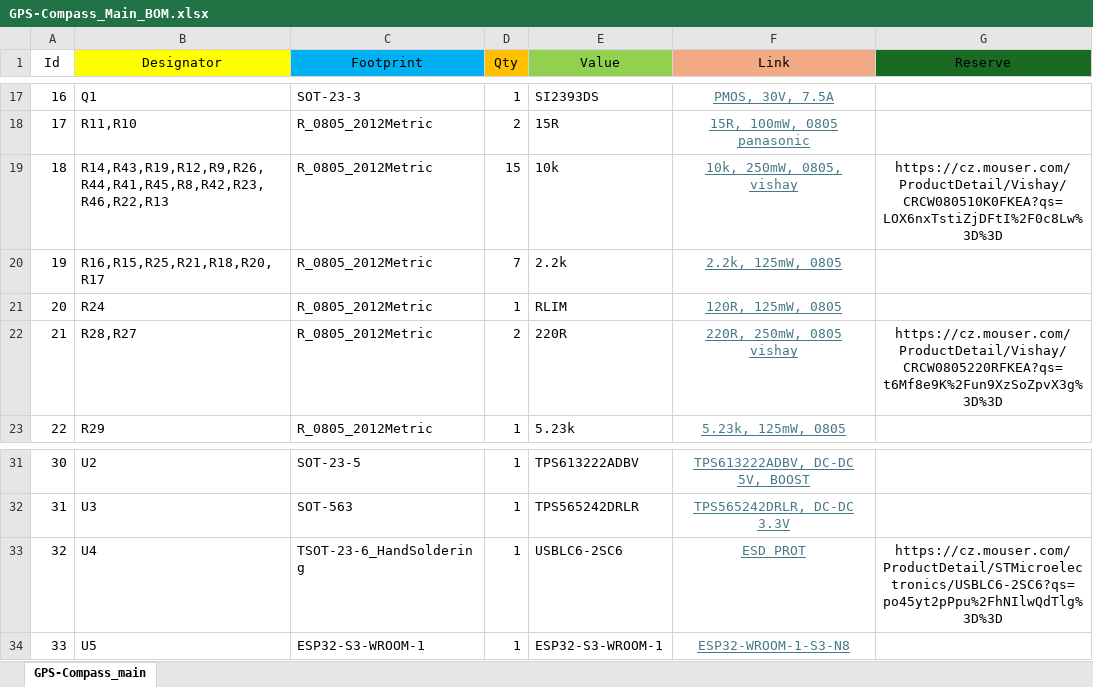
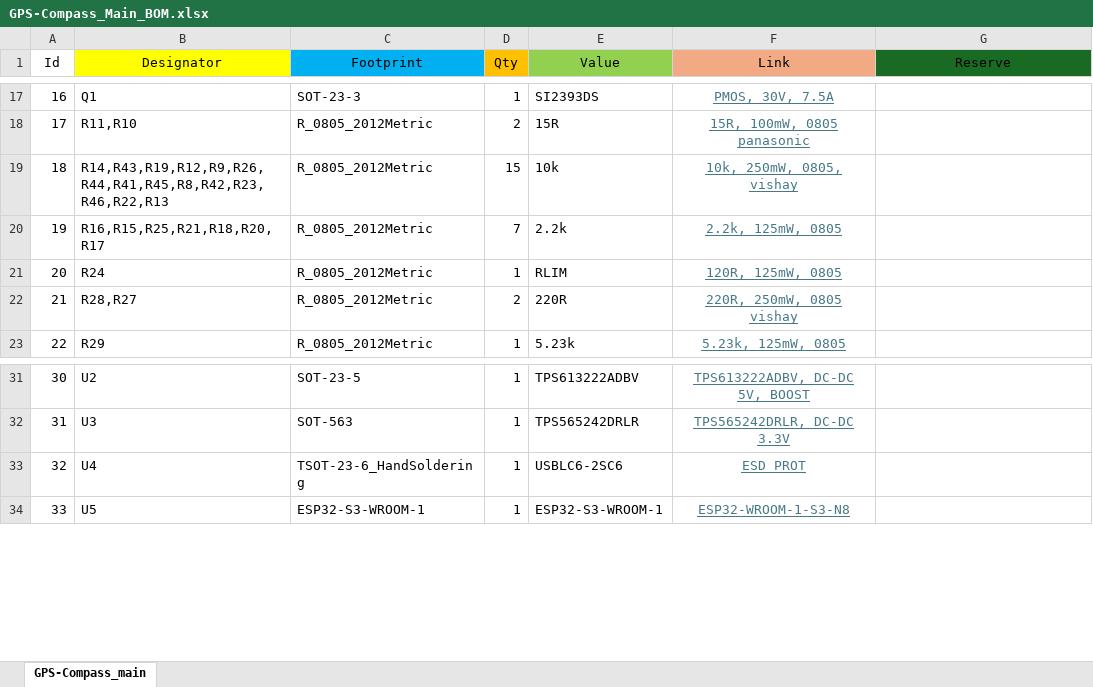
Before and after one commit to bismarx-v1/GPS-Compass, an Excel workbook: docs/bom/GPS-Compass_Main_BOM.xlsx, sheet GPS-Compass_main, drawn as a sheet; only a part is shown, gaps mark what is left out; values as stored, in another font and other column widths than the file's, no borders; the diff names each change by its address in the sheet, - before the commit and + after, or states it on an @@ line.

```diff
--- a/docs/bom/GPS-Compass_Main_BOM.xlsx (sheet GPS-Compass_main)
+++ b/docs/bom/GPS-Compass_Main_BOM.xlsx (sheet GPS-Compass_main)
-G19 (Reserve): https://cz.mouser.com/ProductDetail/Vishay/CRCW080510K0FKEA?qs=LOX6nxTstiZjDFtI%2F0c8Lw%3D%3D
+G19 (Reserve): (empty)
-G22 (Reserve): https://cz.mouser.com/ProductDetail/Vishay/CRCW0805220RFKEA?qs=t6Mf8e9K%2Fun9XzSoZpvX3g%3D%3D
+G22 (Reserve): (empty)
-G33 (Reserve): https://cz.mouser.com/ProductDetail/STMicroelectronics/USBLC6-2SC6?qs=po45yt2pPpu%2FhNIlwQdTlg%3D%3D
+G33 (Reserve): (empty)
```
Also changed, not shown: docs/bom/GPS-Compass_GNSS_BOM.xlsx, 20 other files.
